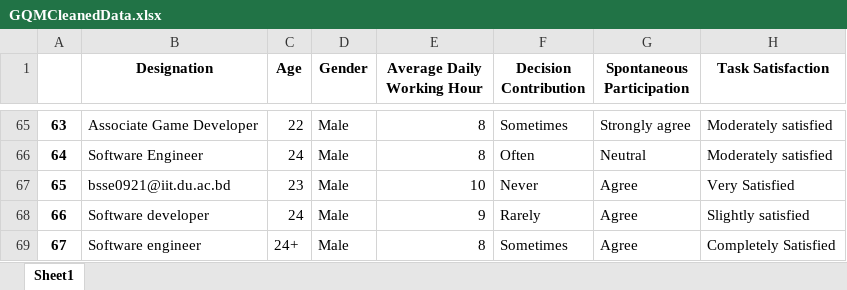
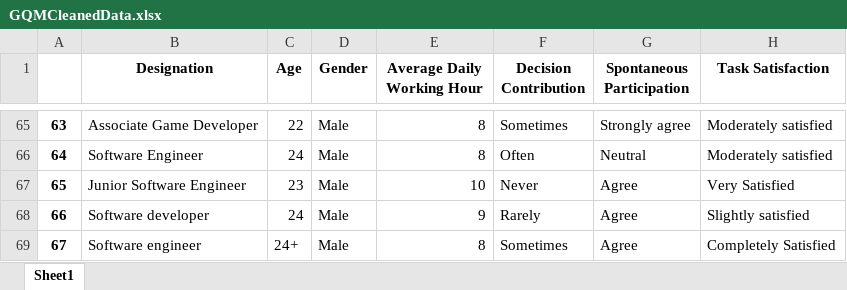
Before and after one commit to NoshinTahsin/GQM-Metrics, an Excel workbook: GQMCleanedData.xlsx, sheet Sheet1, drawn as a sheet; only a part is shown, gaps mark what is left out; values as stored, in another font and other column widths than the file's, no borders; the diff names each change by its address in the sheet, - before the commit and + after, or states it on an @@ line.

Commit message:
Designation Categorized

```diff
--- a/GQMCleanedData.xlsx (sheet Sheet1)
+++ b/GQMCleanedData.xlsx (sheet Sheet1)
-B67 (Designation): bsse0921@iit.du.ac.bd
+B67 (Designation): Junior Software Engineer
```
Also changed, not shown: EncodedData.xlsx, MetricsDataset.xlsx, 2 other files.
